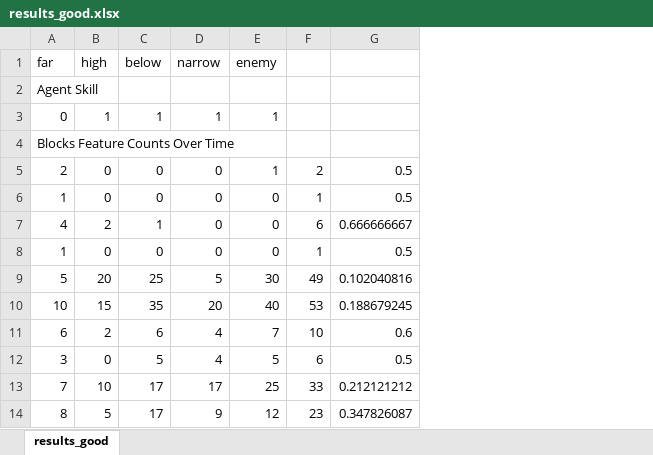
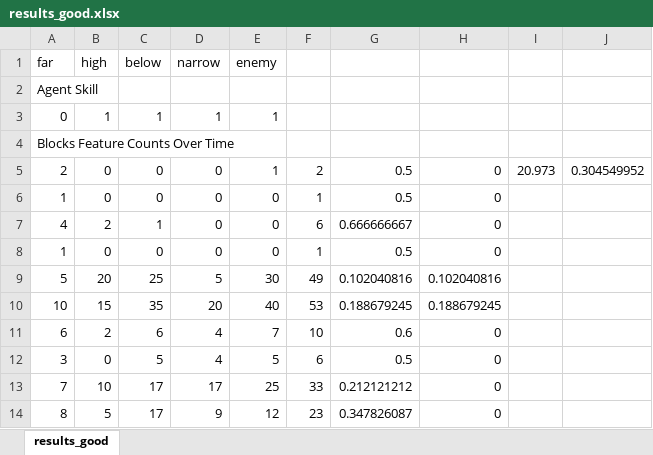
Before and after one commit to Mpprobst/ML_Runner, an Excel workbook: ConsoleTest/ConsoleTest/results_good.xlsx, sheet results_good, drawn as a sheet; only a part is shown; values as stored, in another font and other column widths than the file's, no borders; charts and pictures not drawn; the diff names each change by its address in the sheet, - before the commit and + after, or states it on an @@ line.

Commit message:
Fine Tune Console Test

```diff
--- a/ConsoleTest/ConsoleTest/results_good.xlsx (sheet results_good)
+++ b/ConsoleTest/ConsoleTest/results_good.xlsx (sheet results_good)
+column H, rows 5-14: 0 | 0 | 0 | 0 | 0.102040816 | 0.188679245 | 0 | 0 | 0 | 0
+column I, row 5: 20.973
+column J, row 5: 0.304549952
```
Also changed, not shown: charts or pictures, 9 other files.
